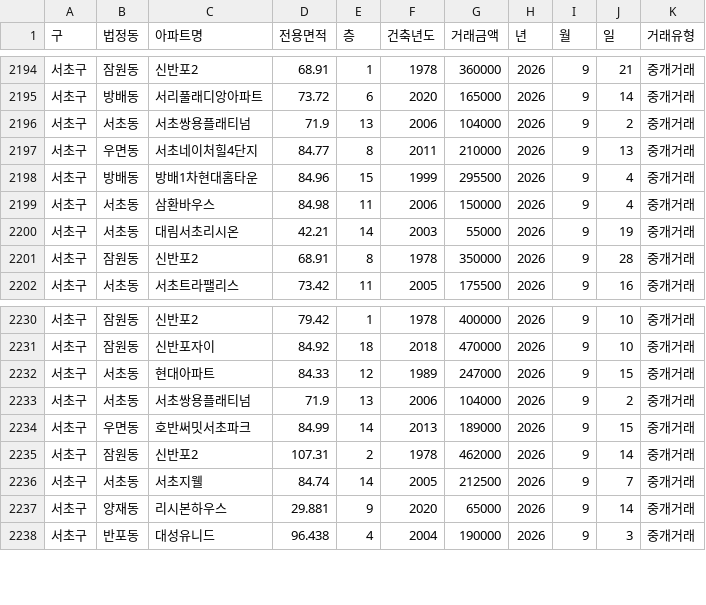
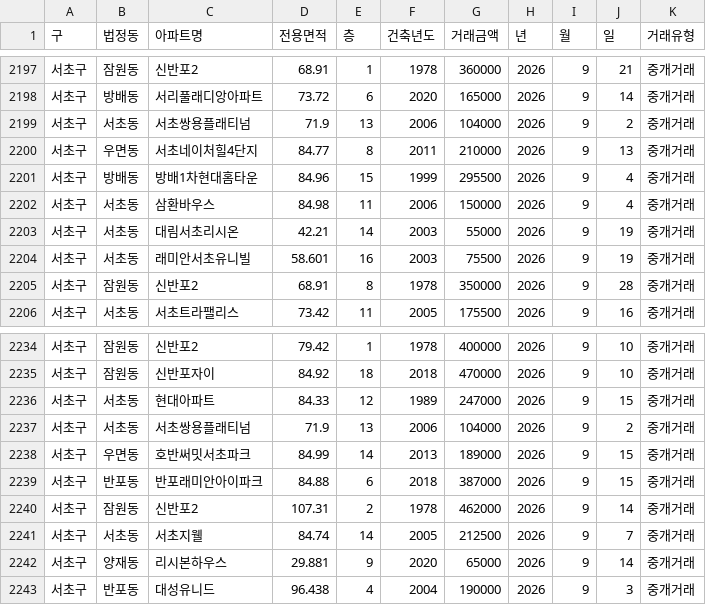
Before and after one commit to sean794/Real-Estate, a CSV file: data/apt_trade/202609.csv, drawn as a sheet; only a part is shown, gaps mark what is left out; the diff covers the shown part only; the diff names each change by its address in the sheet, - before the commit and + after, or states it on an @@ line.

```diff
--- a/data/apt_trade/202609.csv
+++ b/data/apt_trade/202609.csv
+row 2204: 서초구 | 서초동 | 래미안서초유니빌 | 58.601 | 16 | 2003 | 75500 | 2026 | 9 | 19 | 중개거래
+row 2239: 서초구 | 반포동 | 반포래미안아이파크 | 84.88 | 6 | 2018 | 387000 | 2026 | 9 | 15 | 중개거래
```
Also changed, not shown: 4 added rows and 1 removed row elsewhere in this file, data/apt_rent/202610.csv, data/apt_trade/202610.csv, 6 other files.
